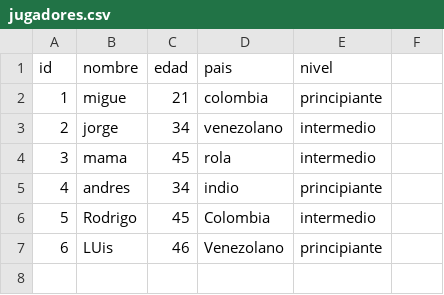
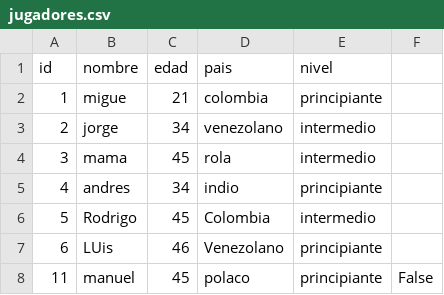
Before and after one commit to maperez98/billar-ranking-api, a CSV file: jugadores.csv, drawn as a sheet; the diff names each change by its address in the sheet, - before the commit and + after, or states it on an @@ line.

Commit message:
Cambiios para agregar Endpoint de jugadores Inactivos

```diff
--- a/jugadores.csv
+++ b/jugadores.csv
+row 8: 11 | manuel | 45 | polaco | principiante | False
```
Also changed, not shown: 3 other files.
